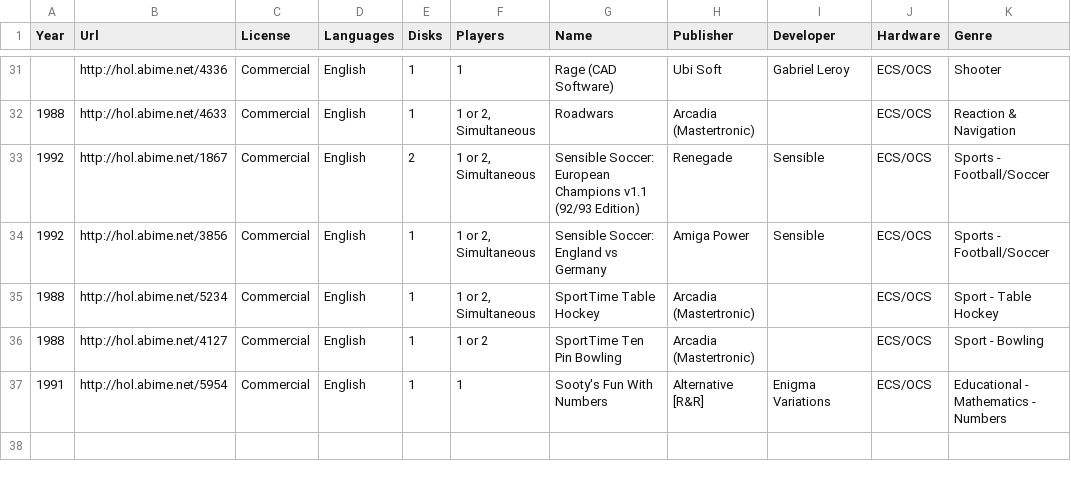
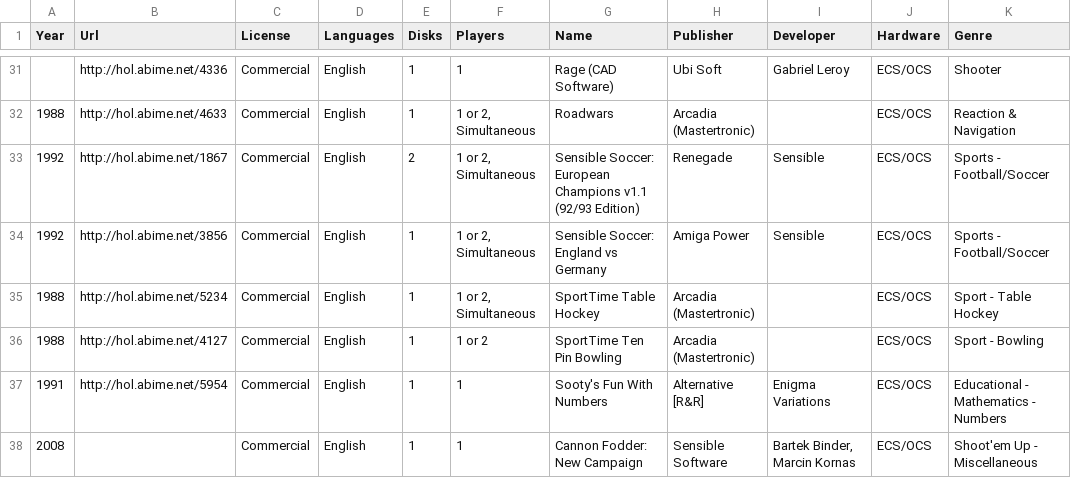
Before and after one commit to henrikstengaard/amiga-whdload-game-scripts, a CSV file: games_whdload_data/custom_games.csv, drawn as a sheet; only a part is shown, gaps mark what is left out; the diff names each change by its address in the sheet, - before the commit and + after, or states it on an @@ line.

```diff
--- a/games_whdload_data/custom_games.csv
+++ b/games_whdload_data/custom_games.csv
+row 38: 2008 |  | Commercial | English | 1 | 1 | Cannon Fodder: New Campaign | Sensible Software | Bartek Binder, Marcin Kornas | ECS/OCS | Shoot'em Up - Miscellaneous
```
Also changed, not shown: games_whdload_data/games_details_query_patches.csv, 2 other files.
